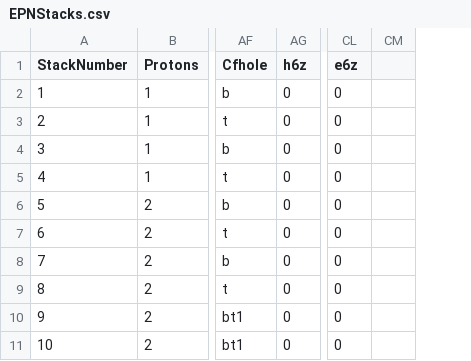
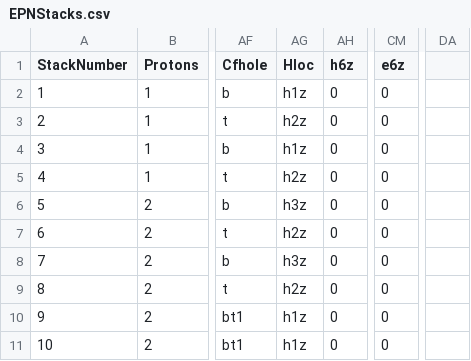
Before and after one commit to LtAirman/ChargeFieldTopics, a CSV file: data/EPNStacks.csv, drawn as a sheet; only a part is shown, gaps mark what is left out; removed rows and columns are numbered as before the commit, all else as after; the diff names each change by its address in the sheet, - before the commit and + after, or states it on an @@ line.

Commit message:
EPNStack.csv. Added a new column, ‘Hloc’, which indicates which charge field low charge pressure bonding hole location (h1-h7) is used for that (1-84) epn stack.

```diff
--- a/data/EPNStacks.csv
+++ b/data/EPNStacks.csv
+column AG (Hloc), rows 2-11: h1z | h2z | h1z | h2z | h3z | h2z | h3z | h2z | h1z | h1z
-column CM, empty
+column DA, empty
```
